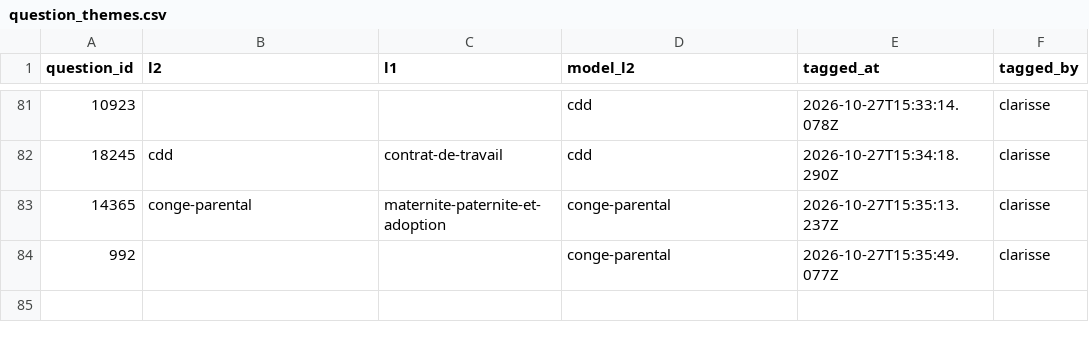
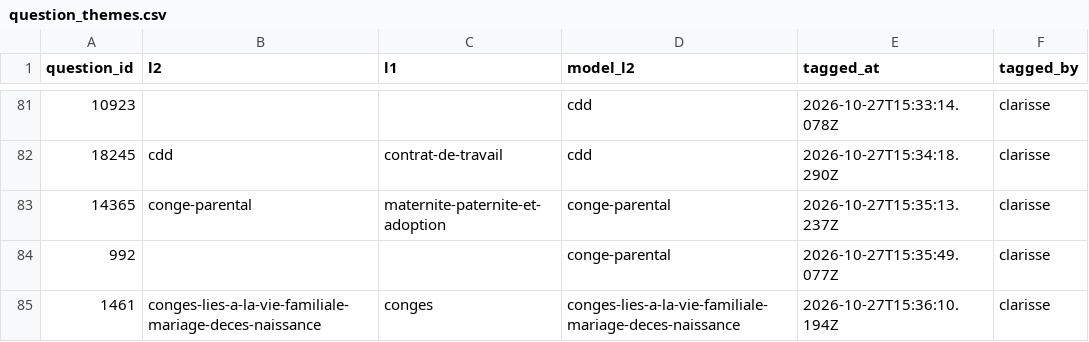
Before and after one commit to rmelisson/fiches-sp-links-tagging, a CSV file: votes/question_themes.csv, drawn as a sheet; only a part is shown, gaps mark what is left out; the diff names each change by its address in the sheet, - before the commit and + after, or states it on an @@ line.

Commit message:
themes: clarisse (84)

```diff
--- a/votes/question_themes.csv
+++ b/votes/question_themes.csv
+row 85: 1461 | conges-lies-a-la-vie-familiale-mariage-deces-naissance | conges | conges-lies-a-la-vie-familiale-mariage-deces-naissance | 2026-10-27T15:36:10.194Z | clarisse
```
